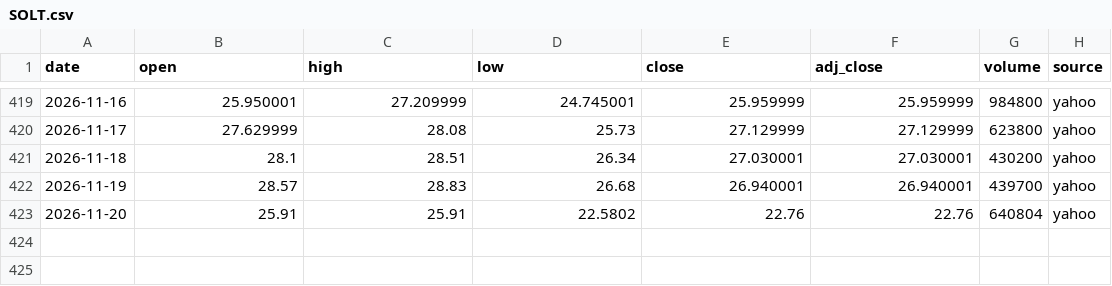
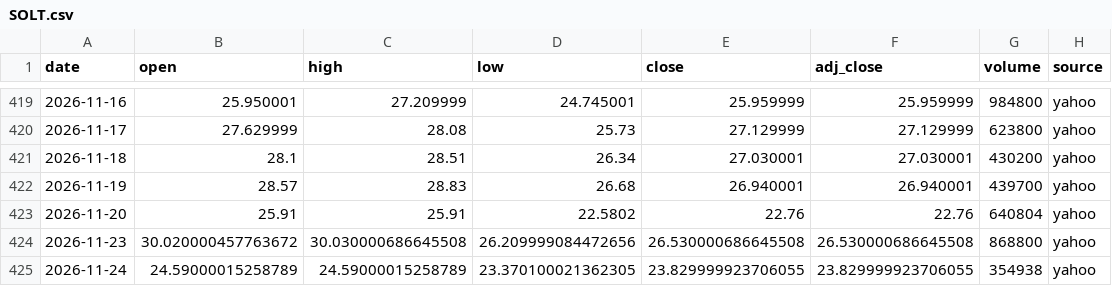
Before and after one commit to SANGMOLEE/soxl-data, a CSV file: data/crypto/SOLT.csv, drawn as a sheet; only a part is shown, gaps mark what is left out.

```diff
--- a/data/crypto/SOLT.csv
+++ b/data/crypto/SOLT.csv
@@ -423 +423,3 @@ date,open,high,low,close,adj_close,volume,source
 2026-11-20,25.91,25.91,22.5802,22.76,22.76,640804,yahoo
+2026-11-23,30.020000457763672,30.030000686645508,26.209999084472656,26.530000686645508,26.530000686645508,868800,yahoo
+2026-11-24,24.59000015258789,24.59000015258789,23.370100021362305,23.829999923706055,23.829999923706055,354938,yahoo
```
Also changed, not shown: data/crypto/BITU.csv, data/crypto/BTCUSD.csv, 18 other files.
